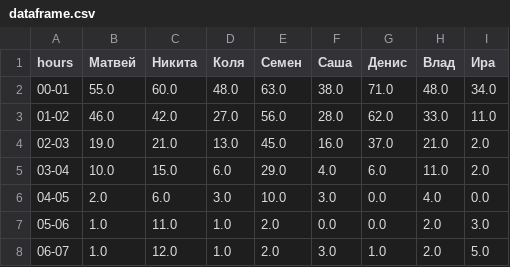
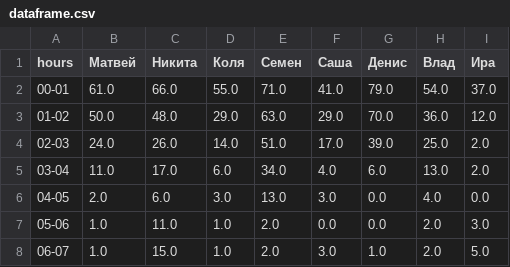
Before and after one commit to deethereal/vk_bot, a CSV file: stat/dataframe.csv, drawn as a sheet; only a part is shown; the diff covers the shown part only.

Commit message:
fix stat.png

```diff
--- a/stat/dataframe.csv
+++ b/stat/dataframe.csv
@@ -1,8 +1,8 @@
 hours,Матвей,Никита,Коля,Cемен,Саша,Денис,Влад,Ира
-00-01,55.0,60.0,48.0,63.0,38.0,71.0,48.0,34.0
-01-02,46.0,42.0,27.0,56.0,28.0,62.0,33.0,11.0
-02-03,19.0,21.0,13.0,45.0,16.0,37.0,21.0,2.0
-03-04,10.0,15.0,6.0,29.0,4.0,6.0,11.0,2.0
-04-05,2.0,6.0,3.0,10.0,3.0,0.0,4.0,0.0
+00-01,61.0,66.0,55.0,71.0,41.0,79.0,54.0,37.0
+01-02,50.0,48.0,29.0,63.0,29.0,70.0,36.0,12.0
+02-03,24.0,26.0,14.0,51.0,17.0,39.0,25.0,2.0
+03-04,11.0,17.0,6.0,34.0,4.0,6.0,13.0,2.0
+04-05,2.0,6.0,3.0,13.0,3.0,0.0,4.0,0.0
 05-06,1.0,11.0,1.0,2.0,0.0,0.0,2.0,3.0
-06-07,1.0,12.0,1.0,2.0,3.0,1.0,2.0,5.0
+06-07,1.0,15.0,1.0,2.0,3.0,1.0,2.0,5.0
```
Also changed, not shown: 128 edited cells elsewhere in this file, 2 other files.
